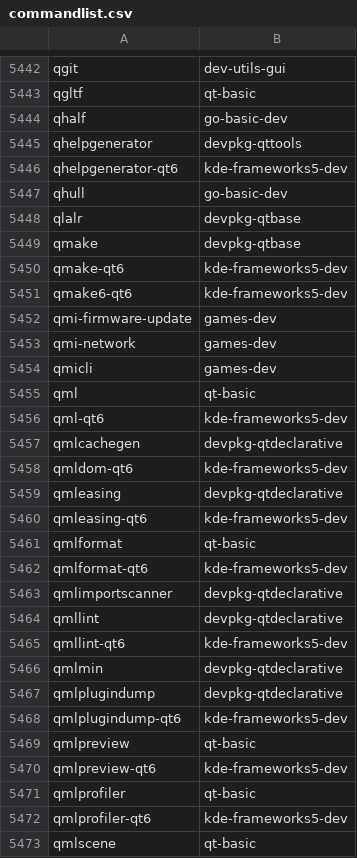
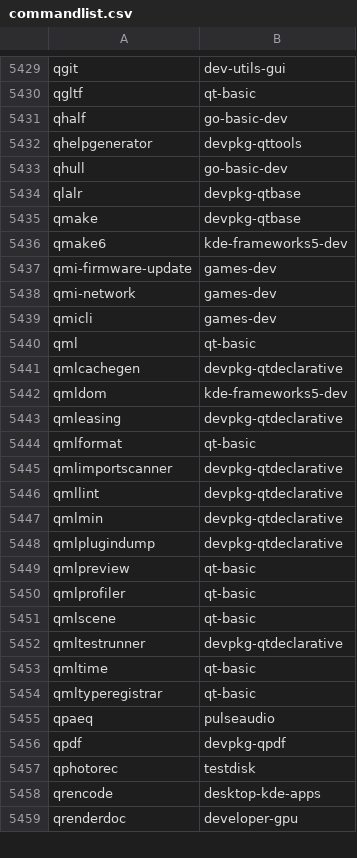
Before and after one commit to clearlinux-pkgs/cnf, a CSV file: commandlist.csv, drawn as a sheet; only a part is shown, gaps mark what is left out; the shorter side is filled out with more unchanged rows; the diff covers the shown part only.

Commit message:
update command list for 37420

```diff
--- a/commandlist.csv
+++ b/commandlist.csv
@@ -5445,3 +5432,2 @@ qhalf	go-basic-dev
 qhelpgenerator	devpkg-qttools
-qhelpgenerator-qt6	kde-frameworks5-dev
 qhull	go-basic-dev
@@ -5449,4 +5435,3 @@ qlalr	devpkg-qtbase
 qmake	devpkg-qtbase
-qmake-qt6	kde-frameworks5-dev
-qmake6-qt6	kde-frameworks5-dev
+qmake6	kde-frameworks5-dev
 qmi-firmware-update	games-dev
@@ -5455,19 +5440,12 @@ qmicli	games-dev
 qml	qt-basic
-qml-qt6	kde-frameworks5-dev
 qmlcachegen	devpkg-qtdeclarative
-qmldom-qt6	kde-frameworks5-dev
+qmldom	kde-frameworks5-dev
 qmleasing	devpkg-qtdeclarative
-qmleasing-qt6	kde-frameworks5-dev
 qmlformat	qt-basic
-qmlformat-qt6	kde-frameworks5-dev
 qmlimportscanner	devpkg-qtdeclarative
 qmllint	devpkg-qtdeclarative
-qmllint-qt6	kde-frameworks5-dev
 qmlmin	devpkg-qtdeclarative
 qmlplugindump	devpkg-qtdeclarative
-qmlplugindump-qt6	kde-frameworks5-dev
 qmlpreview	qt-basic
-qmlpreview-qt6	kde-frameworks5-dev
 qmlprofiler	qt-basic
-qmlprofiler-qt6	kde-frameworks5-dev
 qmlscene	qt-basic
```
Also changed, not shown: 20 removed rows and 17 edited cells elsewhere in this file, 2 other files.
